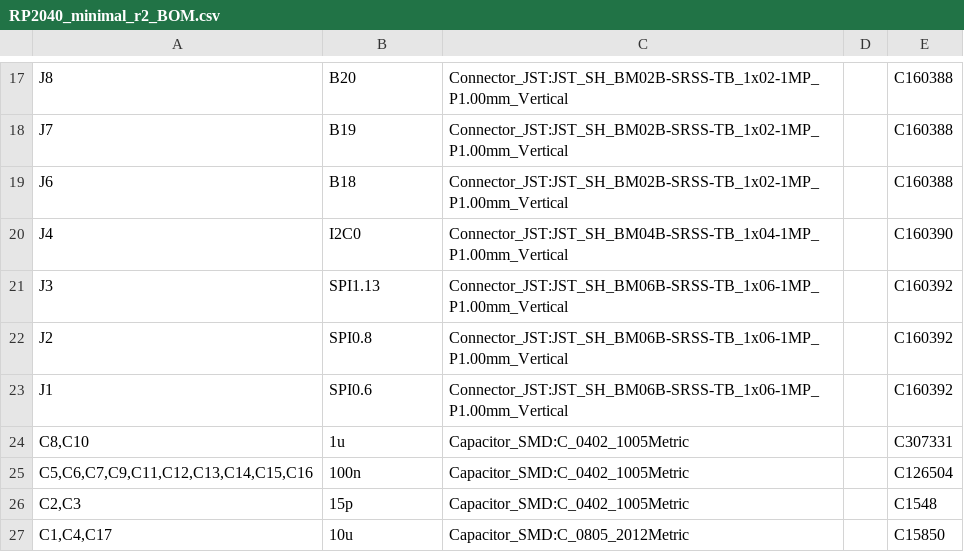
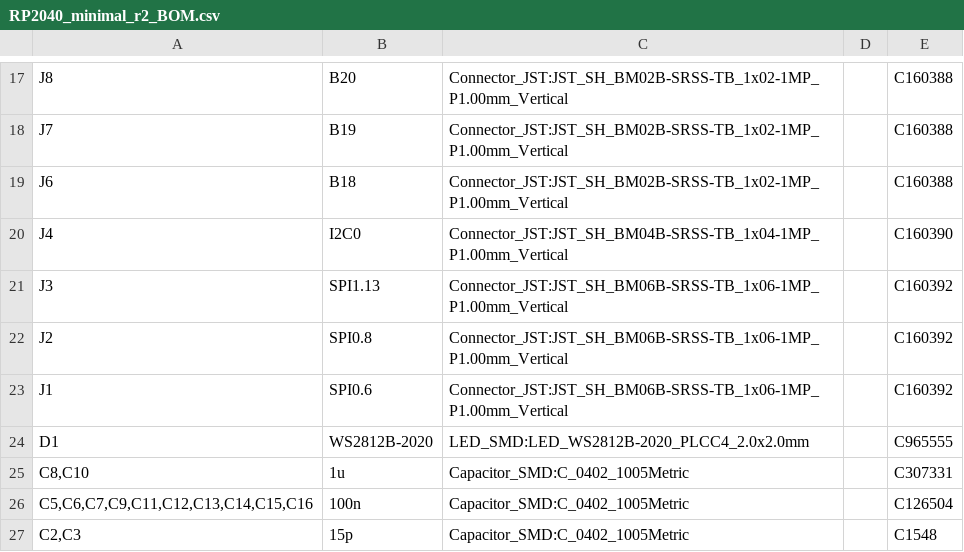
Before and after one commit to monroewilliams/rp2040_mwtrackball, a CSV file: fabrication/RP2040_minimal_r2_BOM.csv, drawn as a sheet; only a part is shown, gaps mark what is left out; the shorter side is filled out with more unchanged rows.

```diff
--- a/fabrication/RP2040_minimal_r2_BOM.csv
+++ b/fabrication/RP2040_minimal_r2_BOM.csv
@@ -23,2 +23,3 @@
 "J1","SPI0.6","Connector_JST:JST_SH_BM06B-SRSS-TB_1x06-1MP_P1.00mm_Vertical","","C160392"
+"D1","WS2812B-2020","LED_SMD:LED_WS2812B-2020_PLCC4_2.0x2.0mm","","C965555"
 "C8,C10","1u","Capacitor_SMD:C_0402_1005Metric","","C307331"
```
Also changed, not shown: fabrication/RP2040_minimal_r2-all-pos.csv, 15 other files.
